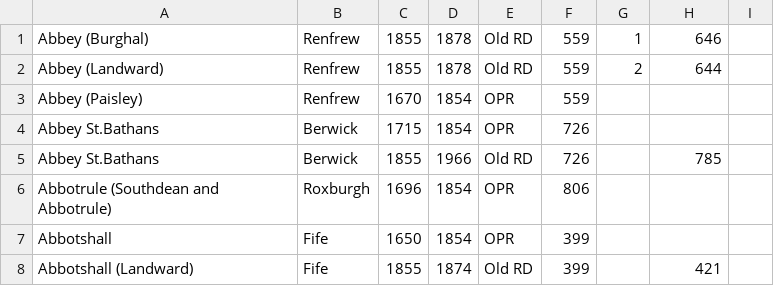
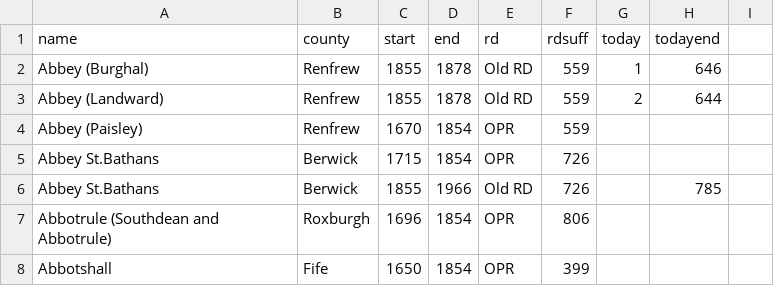
Before and after one commit to OpenThePast/scotreg, a TSV file: data/scotreg.tsv, drawn as a sheet; only a part is shown; the shorter side is filled out with more unchanged rows.

```diff
--- a/data/scotreg.tsv
+++ b/data/scotreg.tsv
@@ -1 +1,2 @@
+name	county	start	end	rd	rdsuff	today	todayend
 Abbey (Burghal)	Renfrew	1855	1878	Old RD	559	1	646	
```
Also changed, not shown: 1 other file.
